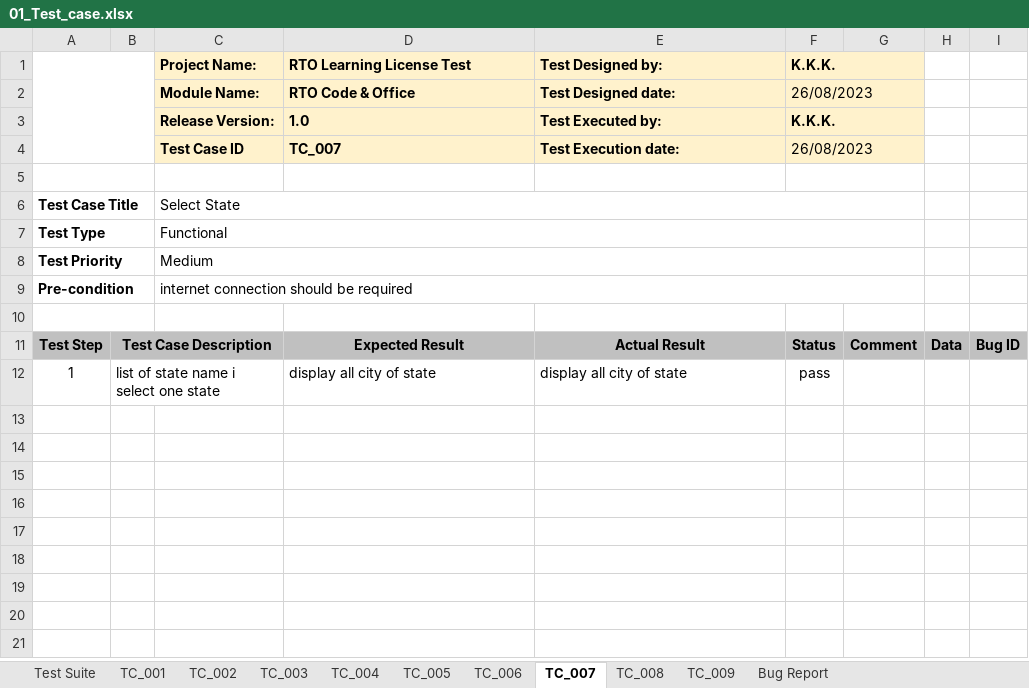
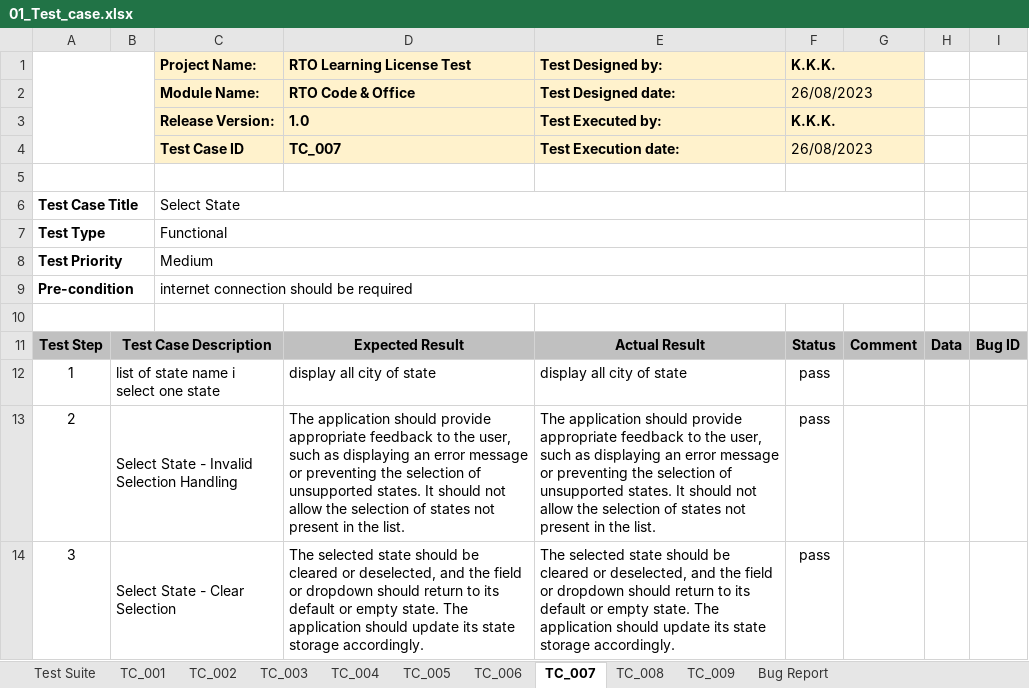
Before and after one commit to khuntkaran/semester-5, an Excel workbook: Software Engineering/01_Test_case.xlsx, sheet TC_007, drawn as a sheet; values as stored, in another font and other column widths than the file's, no borders; charts and pictures not drawn; the diff names each change by its address in the sheet, - before the commit and + after, or states it on an @@ line.

```diff
--- a/Software Engineering/01_Test_case.xlsx (sheet TC_007)
+++ b/Software Engineering/01_Test_case.xlsx (sheet TC_007)
+row 13: 2 | Select State - Invalid Selection Handling |  | The application should provide appropriate feedback to the user, such as displaying an error message or preventing the selection of unsupported states. It should not allow the selection of states not present in the list. | The application should provide appropriate feedback to the user, such as displaying an error message or preventing the selection of unsupported states. It should not allow the selection of states not present in the list. | pass
+row 14: 3 | Select State - Clear Selection |  | The selected state should be cleared or deselected, and the field or dropdown should return to its default or empty state. The application should update its state storage accordingly. | The selected state should be cleared or deselected, and the field or dropdown should return to its default or empty state. The application should update its state storage accordingly. | pass
```
Also changed, not shown: sheet TC_008, sheet TC_004, sheet TC_003, sheet TC_005, sheet TC_006, sheet TC_009, 3 more sheets, charts or pictures.
